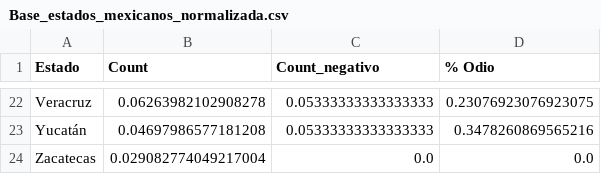
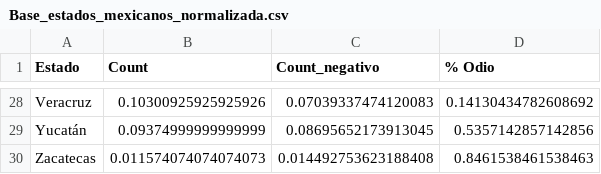
Before and after one commit to jordinola1470/BX-Codes, a CSV file: Racismo/Base_estados_mexicanos_normalizada.csv, drawn as a sheet; only a part is shown, gaps mark what is left out; addresses are those after the commit; the diff covers the shown part only; the diff names each change by its address in the sheet, - before the commit and + after, or states it on an @@ line.

Commit message:
Racismo junio

```diff
--- a/Racismo/Base_estados_mexicanos_normalizada.csv
+++ b/Racismo/Base_estados_mexicanos_normalizada.csv
-B28 (Count): 0.06263982102908278
+B28 (Count): 0.10300925925925926
-C28 (Count_negativo): 0.05333333333333333
+C28 (Count_negativo): 0.07039337474120083
-D28 (% Odio): 0.23076923076923075
+D28 (% Odio): 0.14130434782608692
-B29 (Count): 0.04697986577181208
+B29 (Count): 0.09374999999999999
-C29 (Count_negativo): 0.05333333333333333
+C29 (Count_negativo): 0.08695652173913045
-D29 (% Odio): 0.3478260869565216
+D29 (% Odio): 0.5357142857142856
-B30 (Count): 0.029082774049217004
+B30 (Count): 0.011574074074074073
-C30 (Count_negativo): 0.0
+C30 (Count_negativo): 0.014492753623188408
-D30 (% Odio): 0.0
+D30 (% Odio): 0.8461538461538463
```
Also changed, not shown: 6 added rows and 59 edited cells elsewhere in this file, Racismo/Base_estados_mexicanos_completa.csv, 22 other files.
